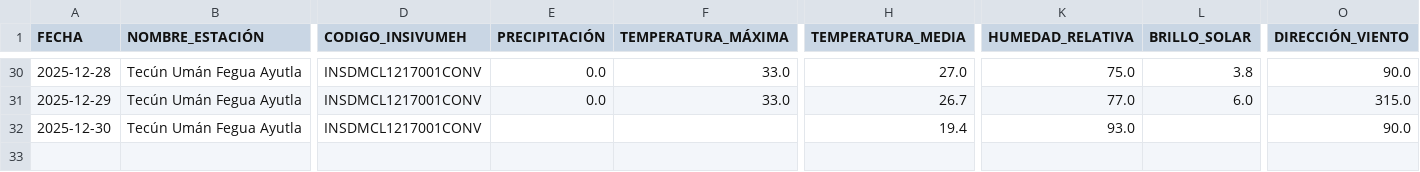
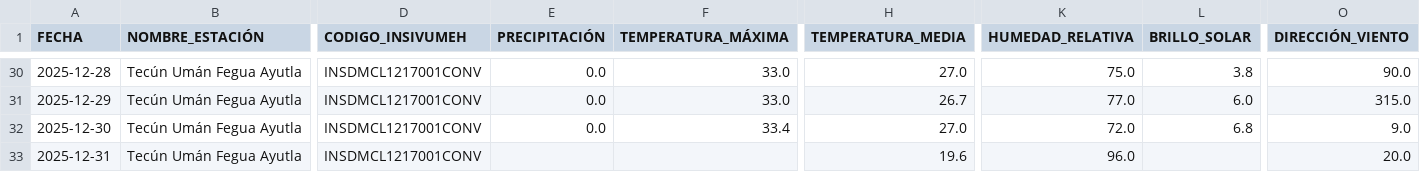
Before and after one commit to Ciencia-de-Datos-Meteorologia/mapa_estaciones_convencionales, a CSV file: output_para_joel/Tecún Umán Fegua Ayutla.csv, drawn as a sheet; only a part is shown, gaps mark what is left out; rows hold the shown columns only; the diff names each change by its address in the sheet, - before the commit and + after, or states it on an @@ line.

```diff
--- a/output_para_joel/Tecún Umán Fegua Ayutla.csv
+++ b/output_para_joel/Tecún Umán Fegua Ayutla.csv
-E32 (PRECIPITACIÓN): (empty)
+E32 (PRECIPITACIÓN): 0.0
-F32 (TEMPERATURA_MÁXIMA): (empty)
+F32 (TEMPERATURA_MÁXIMA): 33.4
-H32 (TEMPERATURA_MEDIA): 19.4
+H32 (TEMPERATURA_MEDIA): 27.0
-K32 (HUMEDAD_RELATIVA): 93.0
+K32 (HUMEDAD_RELATIVA): 72.0
-L32 (BRILLO_SOLAR): (empty)
+L32 (BRILLO_SOLAR): 6.8
-O32 (DIRECCIÓN_VIENTO): 90.0
+O32 (DIRECCIÓN_VIENTO): 9.0
+row 33: 2025-12-31 | Tecún Umán Fegua Ayutla | INSDMCL1217001CONV |  |  | 19.6 | 96.0 |  | 20.0
```
Also changed, not shown: output_para_joel/El Tablón.csv, output_para_joel/Huehuetenango.csv, 50 other files.
